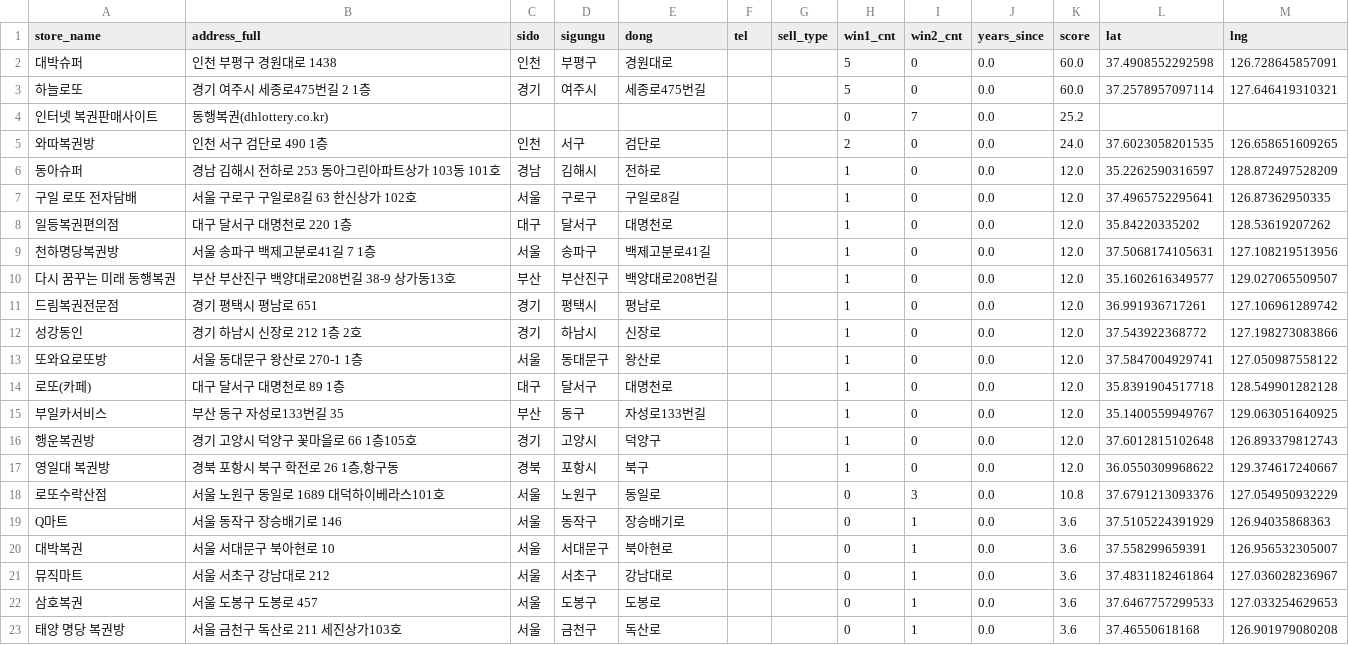
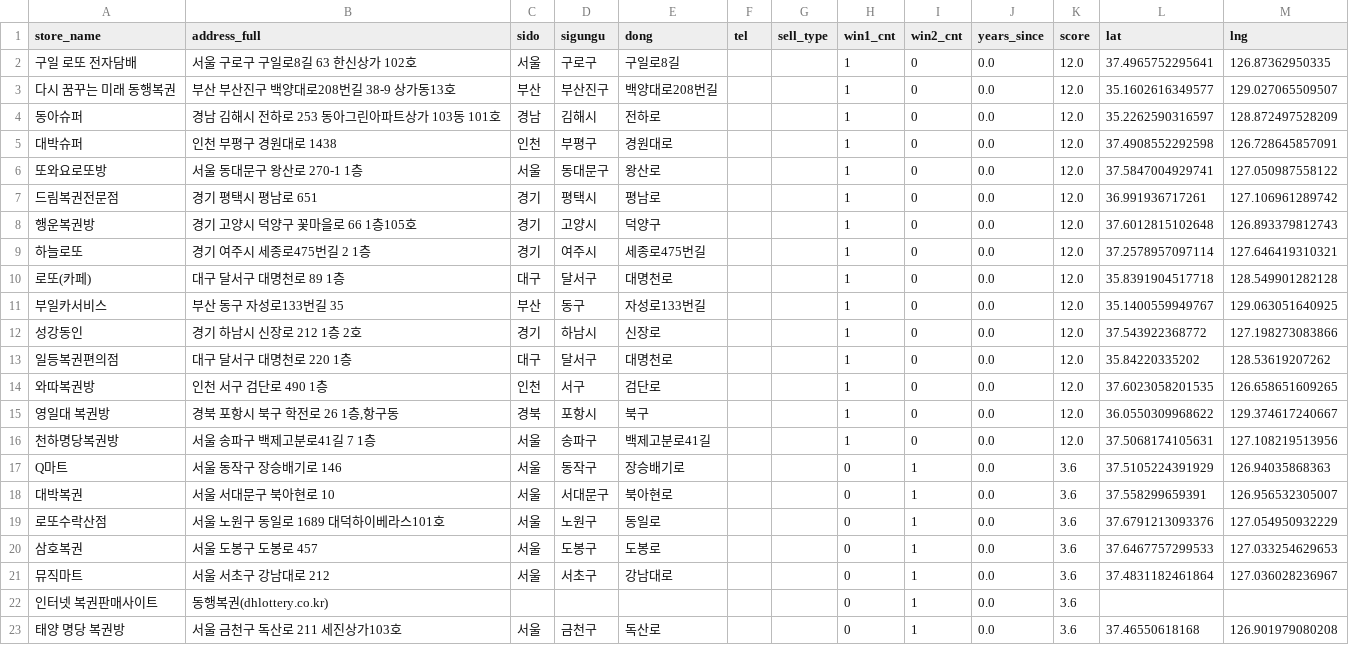
Before and after one commit to Hogal-Lee/lottang-mvp, a CSV file: web/data/lottang_stores_geo.csv, drawn as a sheet.

```diff
--- a/web/data/lottang_stores_geo.csv
+++ b/web/data/lottang_stores_geo.csv
@@ -1,23 +1,23 @@
 store_name,address_full,sido,sigungu,dong,tel,sell_type,win1_cnt,win2_cnt,years_since,score,lat,lng
-대박슈퍼,인천 부평구 경원대로 1438,인천,부평구,경원대로,,,5,0,0.0,60.0,37.4908552292598,126.728645857091
-하늘로또,경기 여주시 세종로475번길 2 1층,경기,여주시,세종로475번길,,,5,0,0.0,60.0,37.2578957097114,127.646419310321
-인터넷 복권판매사이트,동행복권(dhlottery.co.kr),,,,,,0,7,0.0,25.2,,
-와따복권방,인천 서구 검단로 490 1층,인천,서구,검단로,,,2,0,0.0,24.0,37.6023058201535,126.658651609265
+구일 로또 전자담배,서울 구로구 구일로8길 63 한신상가 102호,서울,구로구,구일로8길,,,1,0,0.0,12.0,37.4965752295641,126.87362950335
+다시 꿈꾸는 미래 동행복권,부산 부산진구 백양대로208번길 38-9 상가동13호,부산,부산진구,백양대로208번길,,,1,0,0.0,12.0,35.1602616349577,129.027065509507
 동아슈퍼,경남 김해시 전하로 253 동아그린아파트상가 103동 101호,경남,김해시,전하로,,,1,0,0.0,12.0,35.2262590316597,128.872497528209
-구일 로또 전자담배,서울 구로구 구일로8길 63 한신상가 102호,서울,구로구,구일로8길,,,1,0,0.0,12.0,37.4965752295641,126.87362950335
-일등복권편의점,대구 달서구 대명천로 220 1층,대구,달서구,대명천로,,,1,0,0.0,12.0,35.84220335202,128.53619207262
-천하명당복권방,서울 송파구 백제고분로41길 7 1층,서울,송파구,백제고분로41길,,,1,0,0.0,12.0,37.5068174105631,127.108219513956
-다시 꿈꾸는 미래 동행복권,부산 부산진구 백양대로208번길 38-9 상가동13호,부산,부산진구,백양대로208번길,,,1,0,0.0,12.0,35.1602616349577,129.027065509507
+대박슈퍼,인천 부평구 경원대로 1438,인천,부평구,경원대로,,,1,0,0.0,12.0,37.4908552292598,126.728645857091
+또와요로또방,서울 동대문구 왕산로 270-1 1층,서울,동대문구,왕산로,,,1,0,0.0,12.0,37.5847004929741,127.050987558122
 드림복권전문점,경기 평택시 평남로 651,경기,평택시,평남로,,,1,0,0.0,12.0,36.991936717261,127.106961289742
-성강동인,경기 하남시 신장로 212 1층 2호,경기,하남시,신장로,,,1,0,0.0,12.0,37.543922368772,127.198273083866
-또와요로또방,서울 동대문구 왕산로 270-1 1층,서울,동대문구,왕산로,,,1,0,0.0,12.0,37.5847004929741,127.050987558122
+행운복권방,경기 고양시 덕양구 꽃마을로 66 1층105호,경기,고양시,덕양구,,,1,0,0.0,12.0,37.6012815102648,126.893379812743
+하늘로또,경기 여주시 세종로475번길 2 1층,경기,여주시,세종로475번길,,,1,0,0.0,12.0,37.2578957097114,127.646419310321
 로또(카페),대구 달서구 대명천로 89 1층,대구,달서구,대명천로,,,1,0,0.0,12.0,35.8391904517718,128.549901282128
 부일카서비스,부산 동구 자성로133번길 35,부산,동구,자성로133번길,,,1,0,0.0,12.0,35.1400559949767,129.063051640925
-행운복권방,경기 고양시 덕양구 꽃마을로 66 1층105호,경기,고양시,덕양구,,,1,0,0.0,12.0,37.6012815102648,126.893379812743
+성강동인,경기 하남시 신장로 212 1층 2호,경기,하남시,신장로,,,1,0,0.0,12.0,37.543922368772,127.198273083866
+일등복권편의점,대구 달서구 대명천로 220 1층,대구,달서구,대명천로,,,1,0,0.0,12.0,35.84220335202,128.53619207262
+와따복권방,인천 서구 검단로 490 1층,인천,서구,검단로,,,1,0,0.0,12.0,37.6023058201535,126.658651609265
 영일대 복권방,"경북 포항시 북구 학전로 26 1층,항구동",경북,포항시,북구,,,1,0,0.0,12.0,36.0550309968622,129.374617240667
-로또수락산점,서울 노원구 동일로 1689 대덕하이베라스101호,서울,노원구,동일로,,,0,3,0.0,10.8,37.6791213093376,127.054950932229
+천하명당복권방,서울 송파구 백제고분로41길 7 1층,서울,송파구,백제고분로41길,,,1,0,0.0,12.0,37.5068174105631,127.108219513956
 Q마트,서울 동작구 장승배기로 146,서울,동작구,장승배기로,,,0,1,0.0,3.6,37.5105224391929,126.94035868363
 대박복권,서울 서대문구 북아현로 10,서울,서대문구,북아현로,,,0,1,0.0,3.6,37.558299659391,126.956532305007
+로또수락산점,서울 노원구 동일로 1689 대덕하이베라스101호,서울,노원구,동일로,,,0,1,0.0,3.6,37.6791213093376,127.054950932229
+삼호복권,서울 도봉구 도봉로 457,서울,도봉구,도봉로,,,0,1,0.0,3.6,37.6467757299533,127.033254629653
 뮤직마트,서울 서초구 강남대로 212,서울,서초구,강남대로,,,0,1,0.0,3.6,37.4831182461864,127.036028236967
-삼호복권,서울 도봉구 도봉로 457,서울,도봉구,도봉로,,,0,1,0.0,3.6,37.6467757299533,127.033254629653
+인터넷 복권판매사이트,동행복권(dhlottery.co.kr),,,,,,0,1,0.0,3.6,,
 태양 명당 복권방,서울 금천구 독산로 211 세진상가103호,서울,금천구,독산로,,,0,1,0.0,3.6,37.46550618168,126.901979080208
```
Also changed, not shown: web/data/lottang_stores_scored.csv.
